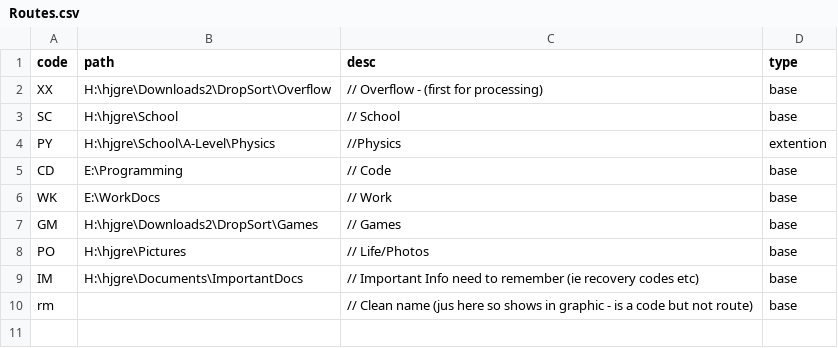
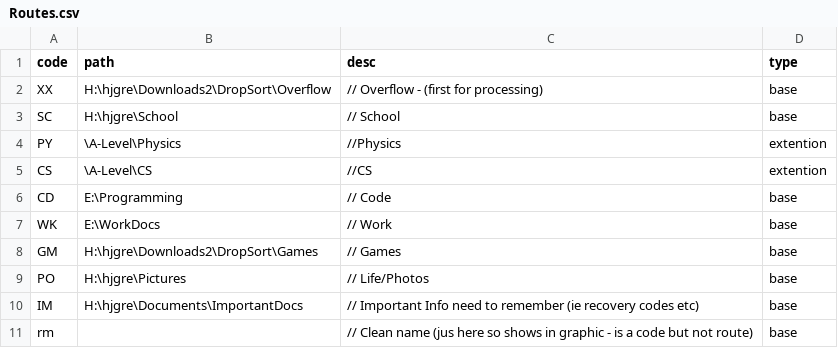
Before and after one commit to hgreen777/Automatic-File-Organisation, a CSV file: Routes.csv, drawn as a sheet.

Commit message:
Added Test Data
Added test data to folder which should all go to valid location, including a folder to see what happens

```diff
--- a/Routes.csv
+++ b/Routes.csv
@@ -3,3 +3,4 @@ XX,"H:\hjgre\Downloads2\DropSort\Overflow",// Overflow - (first for processing),
 SC,"H:\hjgre\School",// School,base
-PY,"H:\hjgre\School\A-Level\Physics",//Physics,extention
+PY,"\A-Level\Physics",//Physics,extention
+CS,"\A-Level\CS",//CS,extention
 CD,"E:\Programming",// Code,base
```
